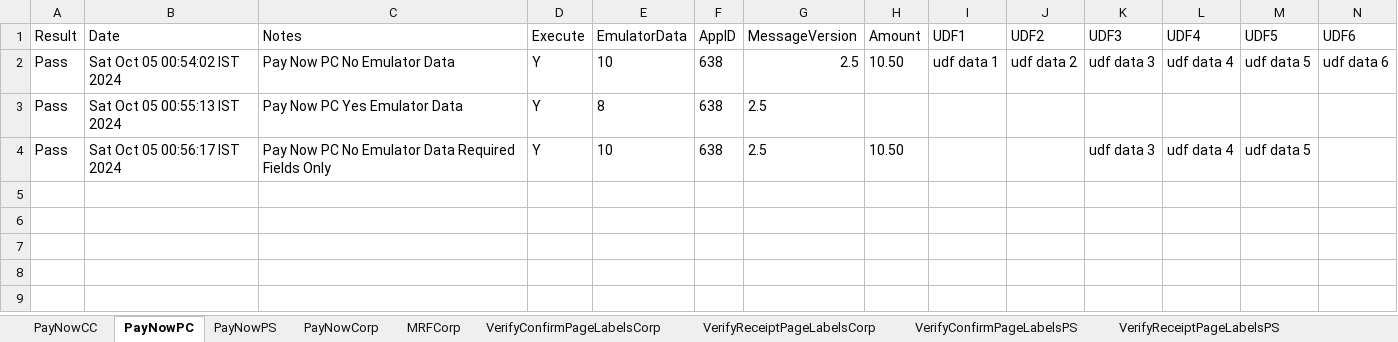
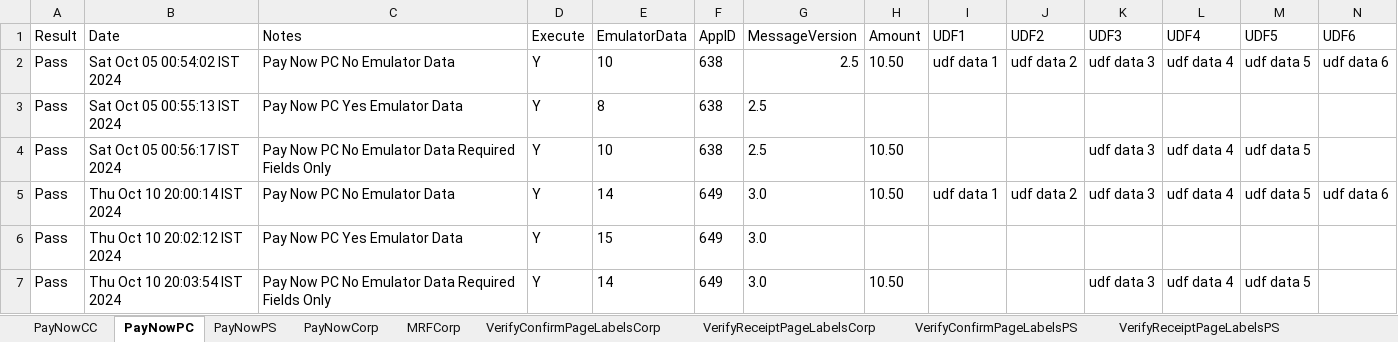
Before and after one commit to dcusend/VPS-Katalon, an Excel workbook: KatalonData/IWPTestData/VRelay25Payments.xlsx, sheet PayNowPC, drawn as a sheet; only a part is shown; values as stored, in another font and other column widths than the file's, no borders; rows hold the shown columns only; the diff names each change by its address in the sheet, - before the commit and + after, or states it on an @@ line.

Commit message:
Added rows of data for 3.0 in excel sheet

```diff
--- a/KatalonData/IWPTestData/VRelay25Payments.xlsx (sheet PayNowPC)
+++ b/KatalonData/IWPTestData/VRelay25Payments.xlsx (sheet PayNowPC)
+row 5: Pass | Thu Oct 10 20:00:14 IST 2024 | Pay Now PC No Emulator Data | Y | 14 | 649 | 3.0 | 10.50 | udf data 1 | udf data 2 | udf data 3 | udf data 4 | udf data 5 | udf data 6
+row 6: Pass | Thu Oct 10 20:02:12 IST 2024 | Pay Now PC Yes Emulator Data | Y | 15 | 649 | 3.0
+row 7: Pass | Thu Oct 10 20:03:54 IST 2024 | Pay Now PC No Emulator Data Required Fields Only | Y | 14 | 649 | 3.0 | 10.50 |  |  | udf data 3 | udf data 4 | udf data 5
```
Also changed, not shown: sheet PayNowCC, sheet PayNowPS, sheet PayNowCorp, sheet PayNowPersonalSavingsSCF, sheet PayNowPersonalCheckDCF, sheet PayNowPersonalCheckSCF, 19 more sheets, other sheet tabs, KatalonData/IWPTestData/EmulatorData.xlsx, 2 other files.
